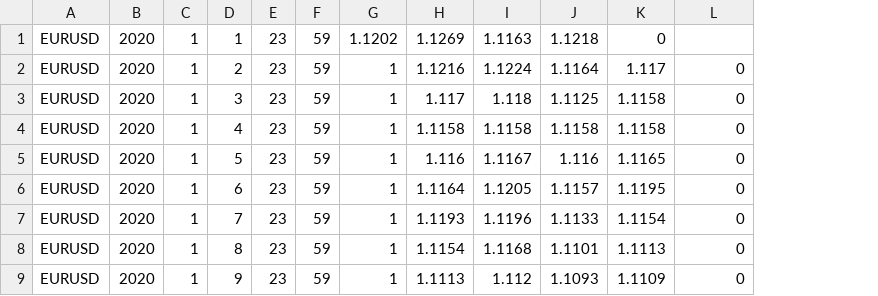
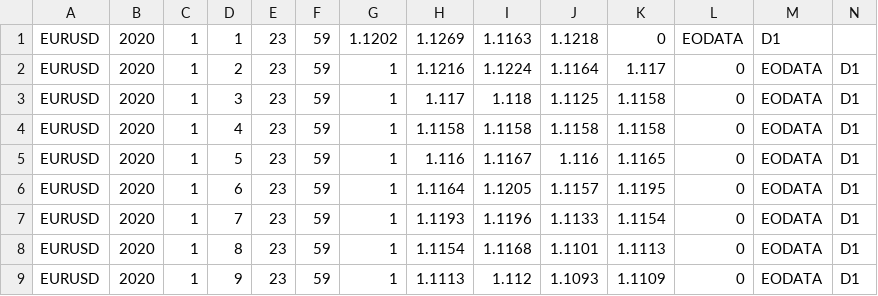
Before and after one commit to horaciodrs/tradesim, a CSV file: data/quotes/EODATA/2020/EURUSD/EODATA_EURUSD_D1_2020_01.csv, drawn as a sheet; only a part is shown; the diff names each change by its address in the sheet, - before the commit and + after, or states it on an @@ line.

Commit message:
quote import

```diff
--- a/data/quotes/EODATA/2020/EURUSD/EODATA_EURUSD_D1_2020_01.csv
+++ b/data/quotes/EODATA/2020/EURUSD/EODATA_EURUSD_D1_2020_01.csv
+column M, rows 1-9: D1 | EODATA | EODATA | EODATA | EODATA | EODATA | EODATA | EODATA | EODATA
+column N, rows 2-9: all D1
-L1: (empty)
+L1: EODATA
```
Also changed, not shown: 17 other files.
